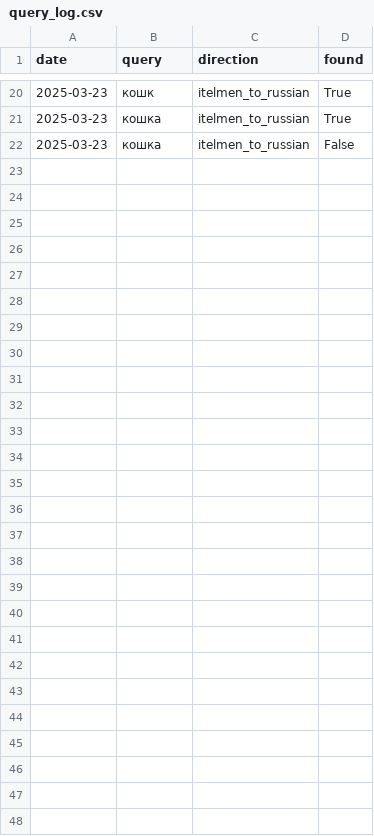
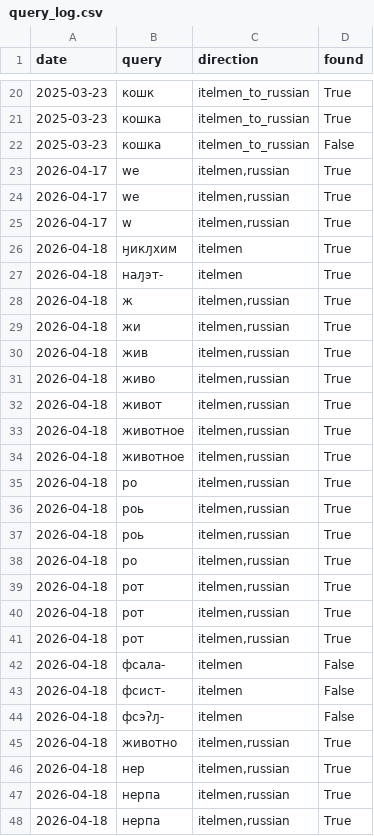
Before and after one commit to lillilek/itelmendictionary, a CSV file: query_log.csv, drawn as a sheet; only a part is shown, gaps mark what is left out.

Commit message:
new version of itelmen dict

```diff
--- a/query_log.csv
+++ b/query_log.csv
@@ -22 +22,27 @@ date,query,direction,found
 2025-03-23,кошка,itelmen_to_russian,False
+2026-04-17,we,"itelmen,russian",True
+2026-04-17,we,"itelmen,russian",True
+2026-04-17,w,"itelmen,russian",True
+2026-04-18,ӈикԓхим,itelmen,True
+2026-04-18,наԓэт-,itelmen,True
+2026-04-18,ж,"itelmen,russian",True
+2026-04-18,жи,"itelmen,russian",True
+2026-04-18,жив,"itelmen,russian",True
+2026-04-18,живо,"itelmen,russian",True
+2026-04-18,живот,"itelmen,russian",True
+2026-04-18,животное,"itelmen,russian",True
+2026-04-18,животное,"itelmen,russian",True
+2026-04-18,ро,"itelmen,russian",True
+2026-04-18,роь,"itelmen,russian",True
+2026-04-18,роь,"itelmen,russian",True
+2026-04-18,ро,"itelmen,russian",True
+2026-04-18,рот,"itelmen,russian",True
+2026-04-18,рот,"itelmen,russian",True
+2026-04-18,рот,"itelmen,russian",True
+2026-04-18,фсала-,itelmen,False
+2026-04-18,фсист-,itelmen,False
+2026-04-18,фсэʔԓ-,itelmen,False
+2026-04-18,животно,"itelmen,russian",True
+2026-04-18,нер,"itelmen,russian",True
+2026-04-18,нерпа,"itelmen,russian",True
+2026-04-18,нерпа,"itelmen,russian",True
```
Also changed, not shown: 10 other files.
